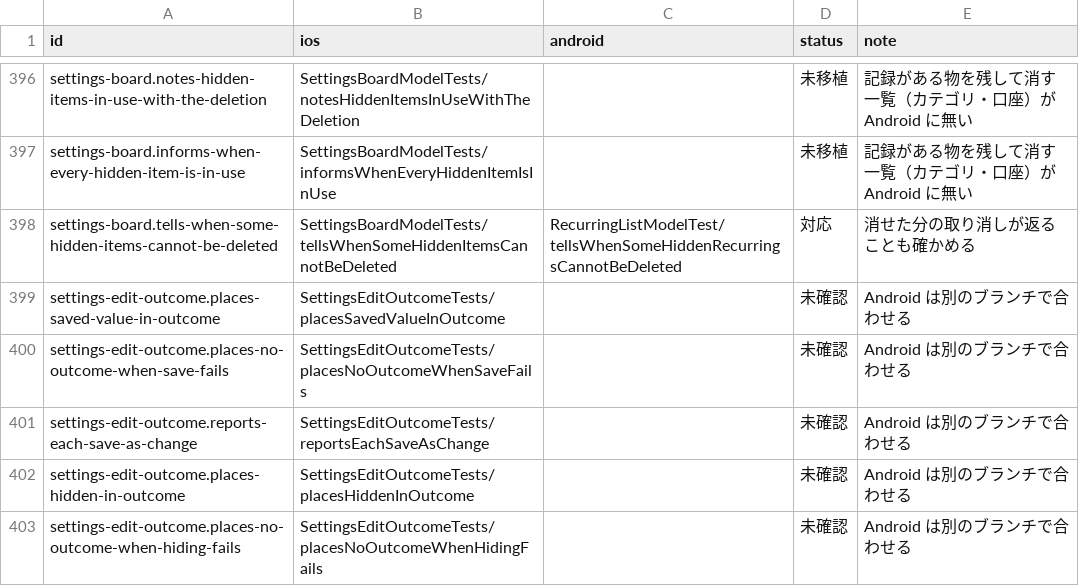
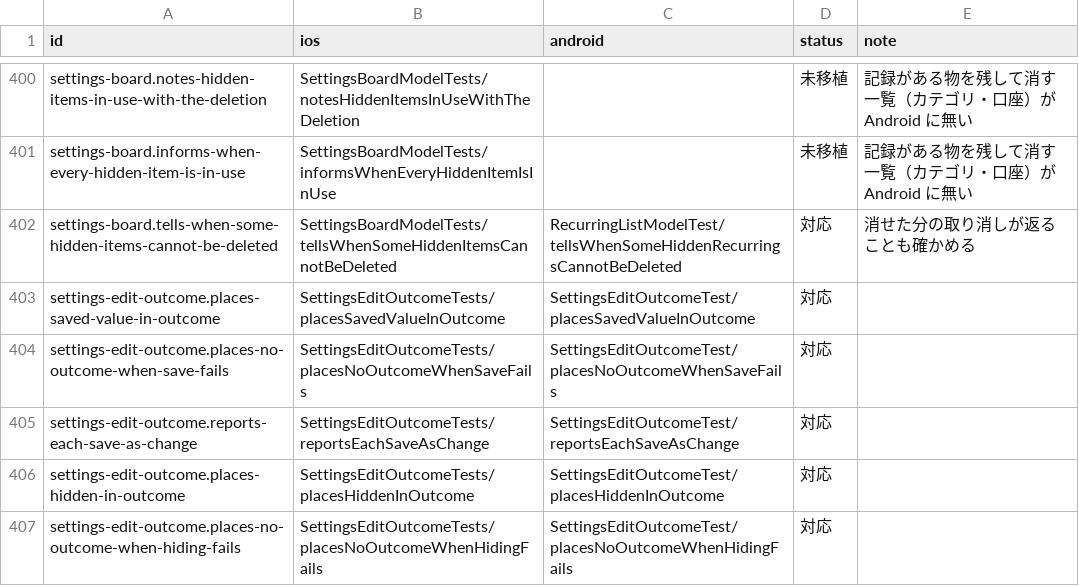
Before and after one commit to yossibank/kakeibot, a TSV file: spec/scenarios/models.tsv, drawn as a sheet; only a part is shown, gaps mark what is left out; the diff covers the shown part only.

```diff
--- a/spec/scenarios/models.tsv
+++ b/spec/scenarios/models.tsv
@@ -398,6 +402,6 @@ settings-board.informs-when-every-hidden-item-is-in-use	SettingsBoardModelTests/
 settings-board.tells-when-some-hidden-items-cannot-be-deleted	SettingsBoardModelTests/tellsWhenSomeHiddenItemsCannotBeDeleted	RecurringListModelTest/tellsWhenSomeHiddenRecurringsCannotBeDeleted	対応	消せた分の取り消しが返ることも確かめる
-settings-edit-outcome.places-saved-value-in-outcome	SettingsEditOutcomeTests/placesSavedValueInOutcome		未確認	Android は別のブランチで合わせる
-settings-edit-outcome.places-no-outcome-when-save-fails	SettingsEditOutcomeTests/placesNoOutcomeWhenSaveFails		未確認	Android は別のブランチで合わせる
-settings-edit-outcome.reports-each-save-as-change	SettingsEditOutcomeTests/reportsEachSaveAsChange		未確認	Android は別のブランチで合わせる
-settings-edit-outcome.places-hidden-in-outcome	SettingsEditOutcomeTests/placesHiddenInOutcome		未確認	Android は別のブランチで合わせる
-settings-edit-outcome.places-no-outcome-when-hiding-fails	SettingsEditOutcomeTests/placesNoOutcomeWhenHidingFails		未確認	Android は別のブランチで合わせる
+settings-edit-outcome.places-saved-value-in-outcome	SettingsEditOutcomeTests/placesSavedValueInOutcome	SettingsEditOutcomeTest/placesSavedValueInOutcome	対応	
+settings-edit-outcome.places-no-outcome-when-save-fails	SettingsEditOutcomeTests/placesNoOutcomeWhenSaveFails	SettingsEditOutcomeTest/placesNoOutcomeWhenSaveFails	対応	
+settings-edit-outcome.reports-each-save-as-change	SettingsEditOutcomeTests/reportsEachSaveAsChange	SettingsEditOutcomeTest/reportsEachSaveAsChange	対応	
+settings-edit-outcome.places-hidden-in-outcome	SettingsEditOutcomeTests/placesHiddenInOutcome	SettingsEditOutcomeTest/placesHiddenInOutcome	対応	
+settings-edit-outcome.places-no-outcome-when-hiding-fails	SettingsEditOutcomeTests/placesNoOutcomeWhenHidingFails	SettingsEditOutcomeTest/placesNoOutcomeWhenHidingFails	対応	
```
Also changed, not shown: 4 added rows and 27 edited cells elsewhere in this file, 35 other files.
